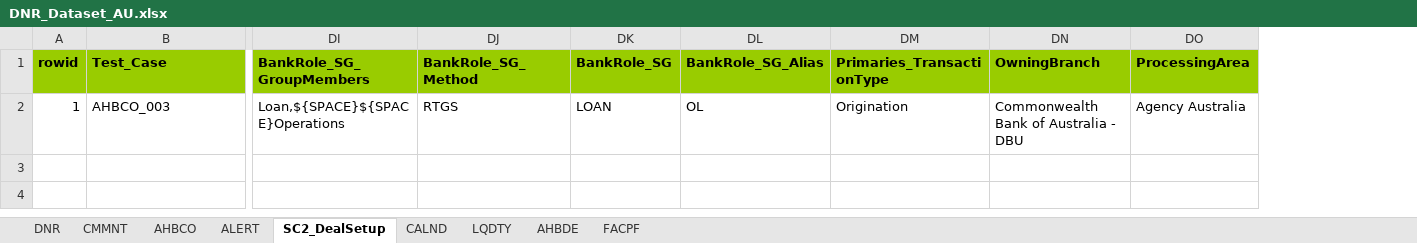
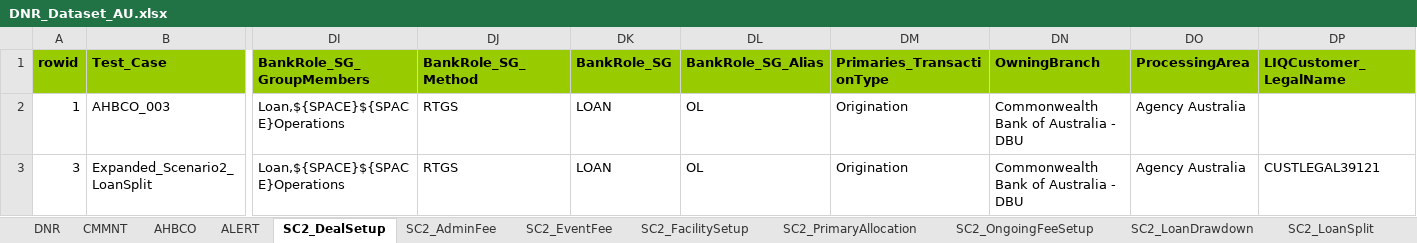
Before and after one commit to shirleenhong/automation-loan-application-cba, an Excel workbook: DataSet/Integration_DataSet/Extracts/DNR/DNR_Dataset_AU.xlsx, sheet SC2_DealSetup, drawn as a sheet; only a part is shown, gaps mark what is left out; values as stored, in another font and other column widths than the file's, no borders; rows hold the shown columns only; the diff names each change by its address in the sheet, - before the commit and + after, or states it on an @@ line.

```diff
--- a/DataSet/Integration_DataSet/Extracts/DNR/DNR_Dataset_AU.xlsx (sheet SC2_DealSetup)
+++ b/DataSet/Integration_DataSet/Extracts/DNR/DNR_Dataset_AU.xlsx (sheet SC2_DealSetup)
+sheet tab: SC2_AdminFee
+sheet tab: SC2_EventFee
+sheet tab: SC2_FacilitySetup
+sheet tab: SC2_PrimaryAllocation
+sheet tab: SC2_OngoingFeeSetup
+sheet tab: SC2_LoanDrawdown
+sheet tab: SC2_LoanSplit
+column DP (LIQCustomer_LegalName), empty
+row 3: 3 | Expanded_Scenario2_LoanSplit | Loan,${SPACE}${SPACE}Operations | RTGS | LOAN | OL | Origination | Commonwealth Bank of Australia - DBU | Agency Australia | CUSTLEGAL39121
```
Also changed, not shown: other sheet tabs, 10 other files.
